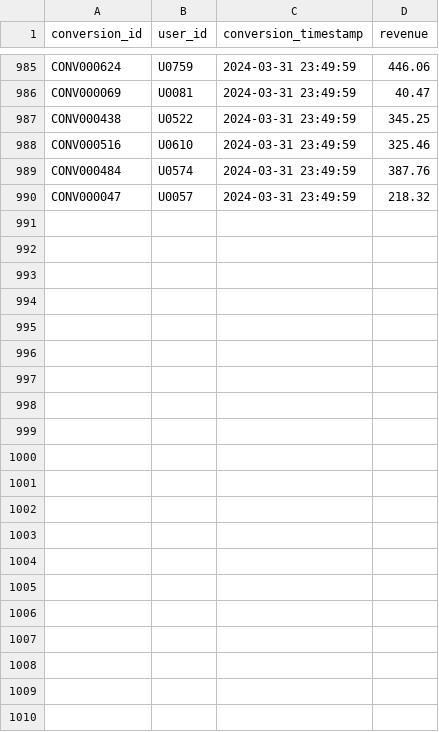
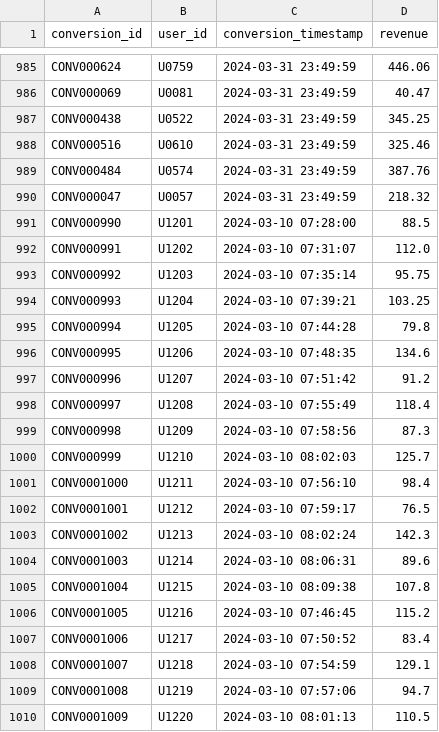
Before and after one commit to brpuneet898/BA_colab_bench_tasks, a CSV file: multi_touch_attribution_analysis/environment/data/conversions.csv, drawn as a sheet; only a part is shown, gaps mark what is left out; the diff names each change by its address in the sheet, - before the commit and + after, or states it on an @@ line.

```diff
--- a/multi_touch_attribution_analysis/environment/data/conversions.csv
+++ b/multi_touch_attribution_analysis/environment/data/conversions.csv
+row 991: CONV000990 | U1201 | 2024-03-10 07:28:00 | 88.5
+row 992: CONV000991 | U1202 | 2024-03-10 07:31:07 | 112.0
+row 993: CONV000992 | U1203 | 2024-03-10 07:35:14 | 95.75
+row 994: CONV000993 | U1204 | 2024-03-10 07:39:21 | 103.25
+row 995: CONV000994 | U1205 | 2024-03-10 07:44:28 | 79.8
+row 996: CONV000995 | U1206 | 2024-03-10 07:48:35 | 134.6
+row 997: CONV000996 | U1207 | 2024-03-10 07:51:42 | 91.2
+row 998: CONV000997 | U1208 | 2024-03-10 07:55:49 | 118.4
+row 999: CONV000998 | U1209 | 2024-03-10 07:58:56 | 87.3
+row 1000: CONV000999 | U1210 | 2024-03-10 08:02:03 | 125.7
+row 1001: CONV0001000 | U1211 | 2024-03-10 07:56:10 | 98.4
+row 1002: CONV0001001 | U1212 | 2024-03-10 07:59:17 | 76.5
+row 1003: CONV0001002 | U1213 | 2024-03-10 08:02:24 | 142.3
+row 1004: CONV0001003 | U1214 | 2024-03-10 08:06:31 | 89.6
+row 1005: CONV0001004 | U1215 | 2024-03-10 08:09:38 | 107.8
+row 1006: CONV0001005 | U1216 | 2024-03-10 07:46:45 | 115.2
+row 1007: CONV0001006 | U1217 | 2024-03-10 07:50:52 | 83.4
+row 1008: CONV0001007 | U1218 | 2024-03-10 07:54:59 | 129.1
+row 1009: CONV0001008 | U1219 | 2024-03-10 07:57:06 | 94.7
+row 1010: CONV0001009 | U1220 | 2024-03-10 08:01:13 | 110.5
```
Also changed, not shown: multi_touch_attribution_analysis/environment/data/touchpoints.csv, 3 other files.
